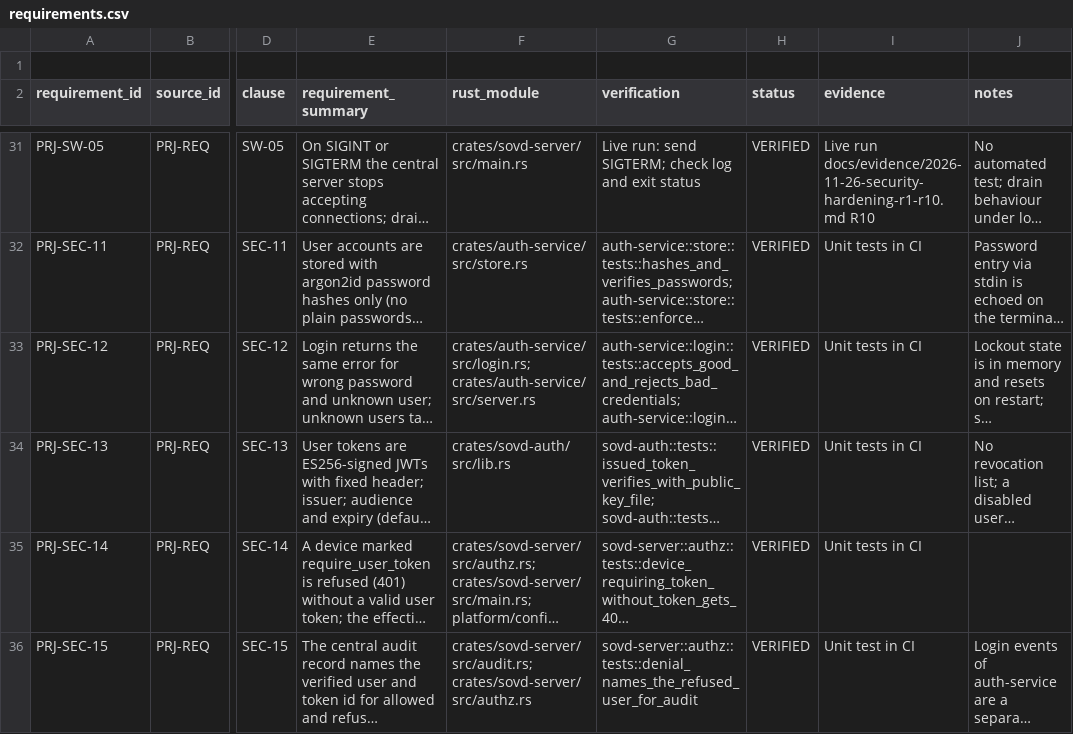
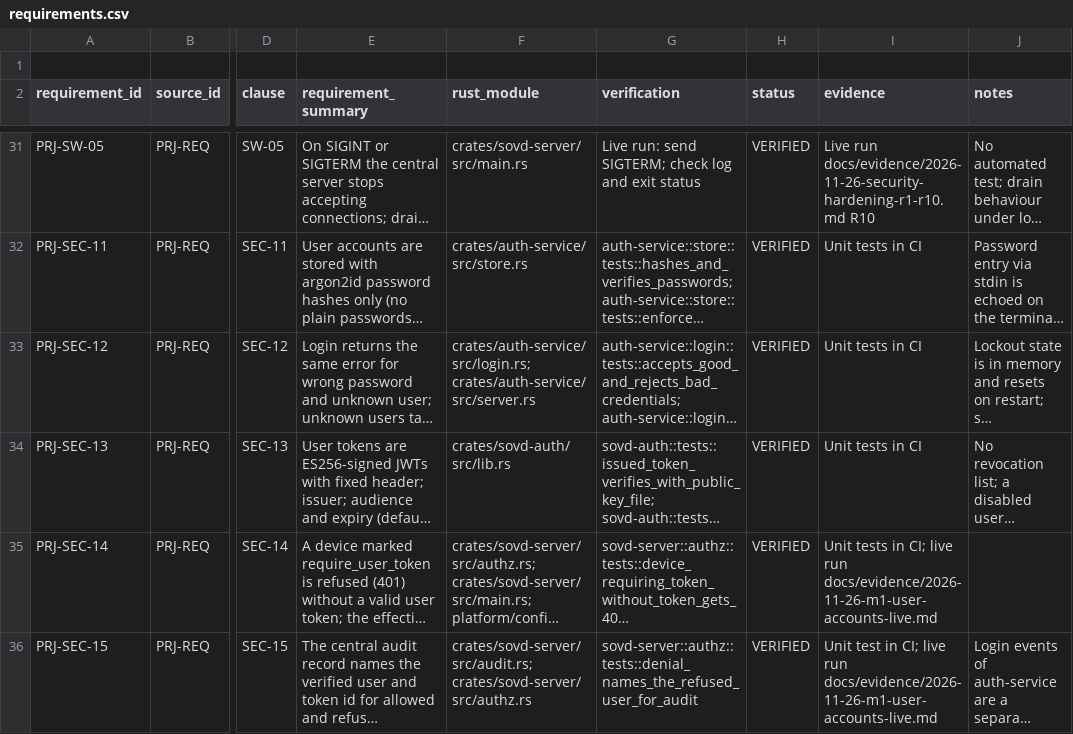
Before and after one commit to HariKrishnaDukka/VeloSOVD, a CSV file: docs/requirements/requirements.csv, drawn as a sheet; only a part is shown, gaps mark what is left out; long unchanged cells end in …; the diff names each change by its address in the sheet, - before the commit and + after, or states it on an @@ line.

Commit message:
docs: M1 user accounts live-test evidence, link PRJ-SEC-14/15

```diff
--- a/docs/requirements/requirements.csv
+++ b/docs/requirements/requirements.csv
-I35 (evidence): …tests in CI
+I35 (evidence): …tests in CI; live run docs/evidence/2026-11-26-m1-user-accounts-live.md
-I36 (evidence): Unit test in CI
+I36 (evidence): Unit test in CI; live run docs/evidence/2026-11-26-m1-user-accounts-live.md
```
Also changed, not shown: 1 other file.
